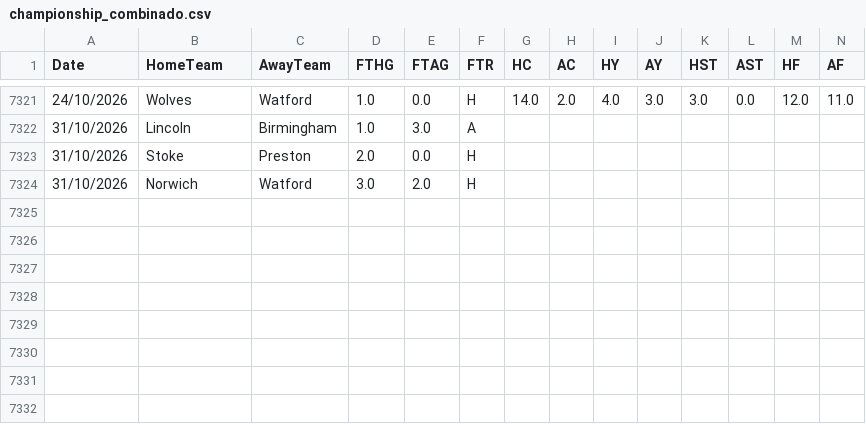
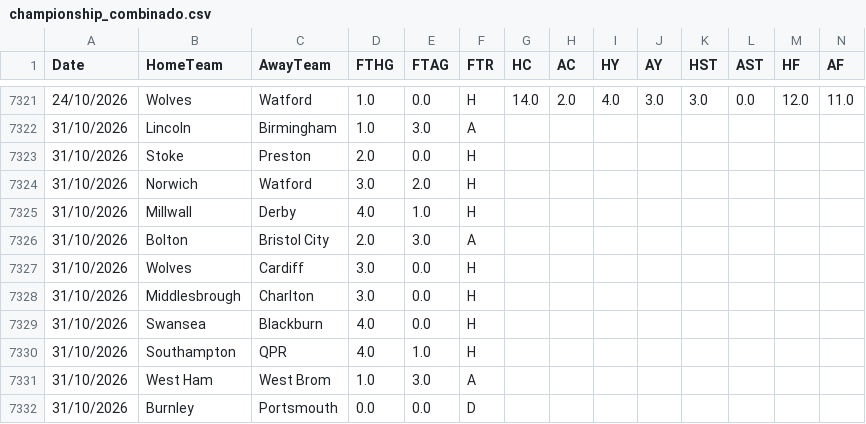
Before and after one commit to hectormera4-dotcom/premier-picks, a CSV file: championship_combinado.csv, drawn as a sheet; only a part is shown, gaps mark what is left out; rows hold the shown columns only; the diff names each change by its address in the sheet, - before the commit and + after, or states it on an @@ line.

```diff
--- a/championship_combinado.csv
+++ b/championship_combinado.csv
+row 7325: 31/10/2026 | Millwall | Derby | 4.0 | 1.0 | H
+row 7326: 31/10/2026 | Bolton | Bristol City | 2.0 | 3.0 | A
+row 7327: 31/10/2026 | Wolves | Cardiff | 3.0 | 0.0 | H
+row 7328: 31/10/2026 | Middlesbrough | Charlton | 3.0 | 0.0 | H
+row 7329: 31/10/2026 | Swansea | Blackburn | 4.0 | 0.0 | H
+row 7330: 31/10/2026 | Southampton | QPR | 4.0 | 1.0 | H
+row 7331: 31/10/2026 | West Ham | West Brom | 1.0 | 3.0 | A
+row 7332: 31/10/2026 | Burnley | Portsmouth | 0.0 | 0.0 | D
```
Also changed, not shown: bundesliga_combinado.csv, la_liga_combinado.csv, 4 other files.
